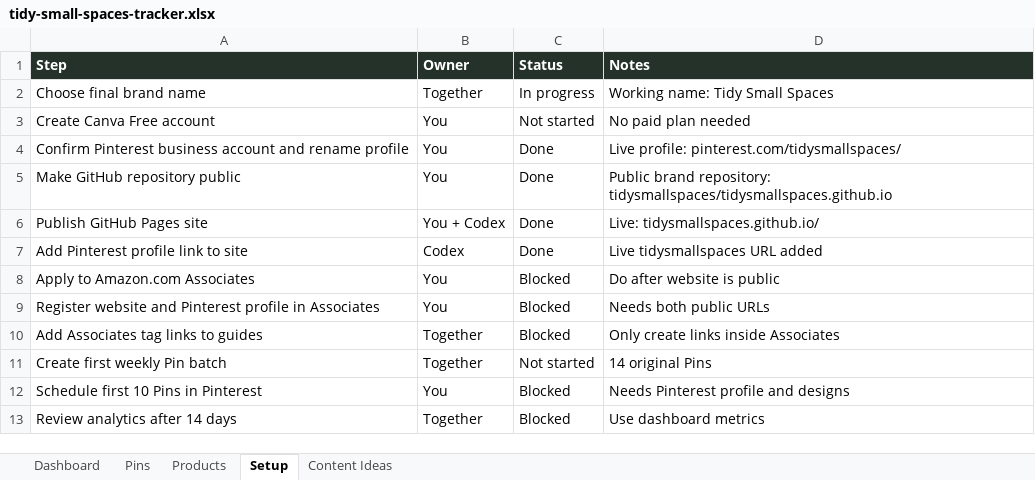
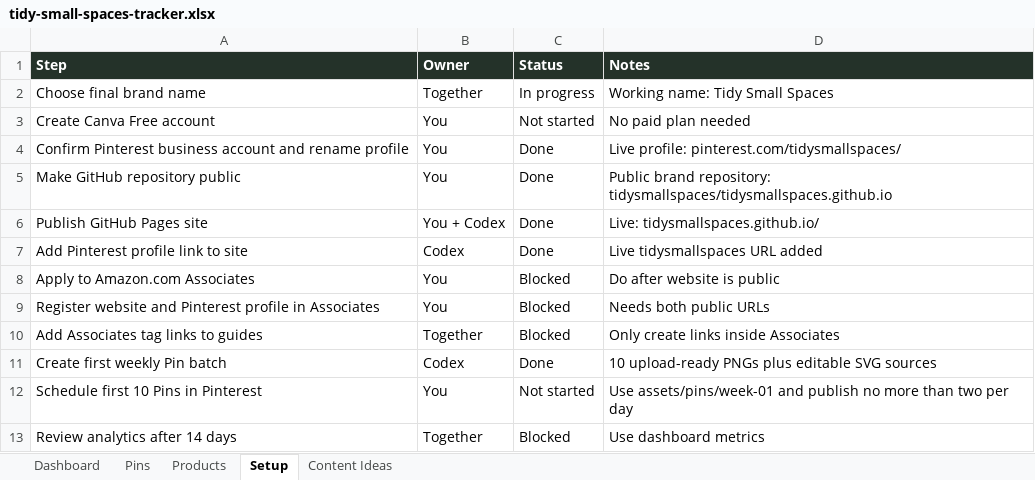
Before and after one commit to tidysmallspaces/tidysmallspaces.github.io, an Excel workbook: outputs/tidy-small-spaces-tracker.xlsx, sheet Setup, drawn as a sheet; values as stored, in another font and other column widths than the file's, no borders; table styles not drawn; the diff names each change by its address in the sheet, - before the commit and + after, or states it on an @@ line.

Commit message:
Add first upload-ready Pinterest batch

```diff
--- a/outputs/tidy-small-spaces-tracker.xlsx (sheet Setup)
+++ b/outputs/tidy-small-spaces-tracker.xlsx (sheet Setup)
-B11 (Owner): Together
+B11 (Owner): Codex
-C11 (Status): Not started
+C11 (Status): Done
-D11 (Notes): 14 original Pins
+D11 (Notes): 10 upload-ready PNGs plus editable SVG sources
-C12 (Status): Blocked
+C12 (Status): Not started
-D12 (Notes): Needs Pinterest profile and designs
+D12 (Notes): Use assets/pins/week-01 and publish no more than two per day
```
Also changed, not shown: charts or pictures, 23 other files.
